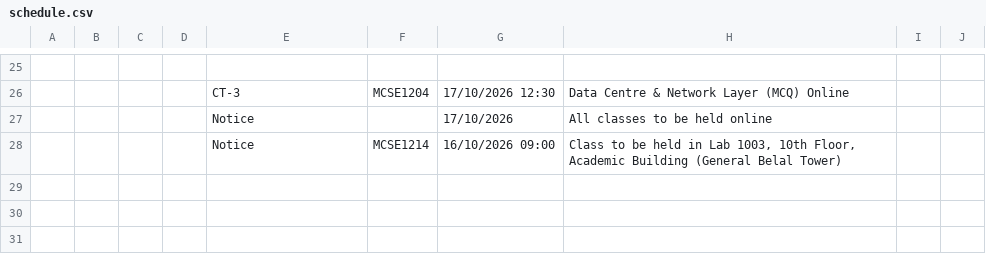
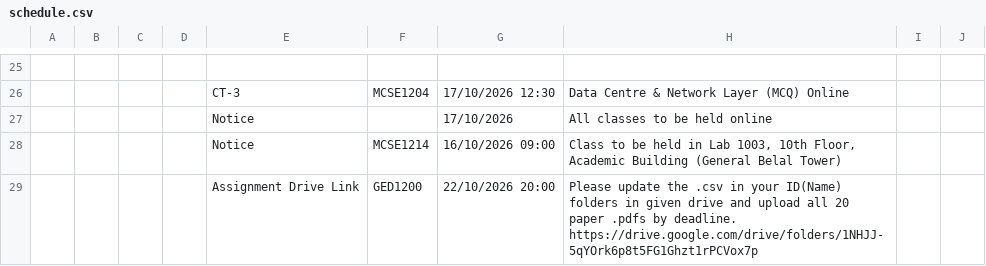
Before and after one commit to rabeyabinteali/MCSE2026, a CSV file: data/schedule.csv, drawn as a sheet; only a part is shown, gaps mark what is left out; ↵ is a line break in a cell; the diff names each change by its address in the sheet, - before the commit and + after, or states it on an @@ line.

Commit message:
chore: sync schedule 2026-10-20 12:41 UTC

```diff
--- a/data/schedule.csv
+++ b/data/schedule.csv
+row 29:  |  |  |  | Assignment Drive Link | GED1200 | 22/10/2026 20:00 | Please update the .csv in your ID(Name) folders in given drive and upload all 20 paper .pdfs by deadline. ↵ https://drive.google.com/drive/folders/1NHJJ-5qYOrk6p8t5FG1Ghzt1rPCVox7p
```
